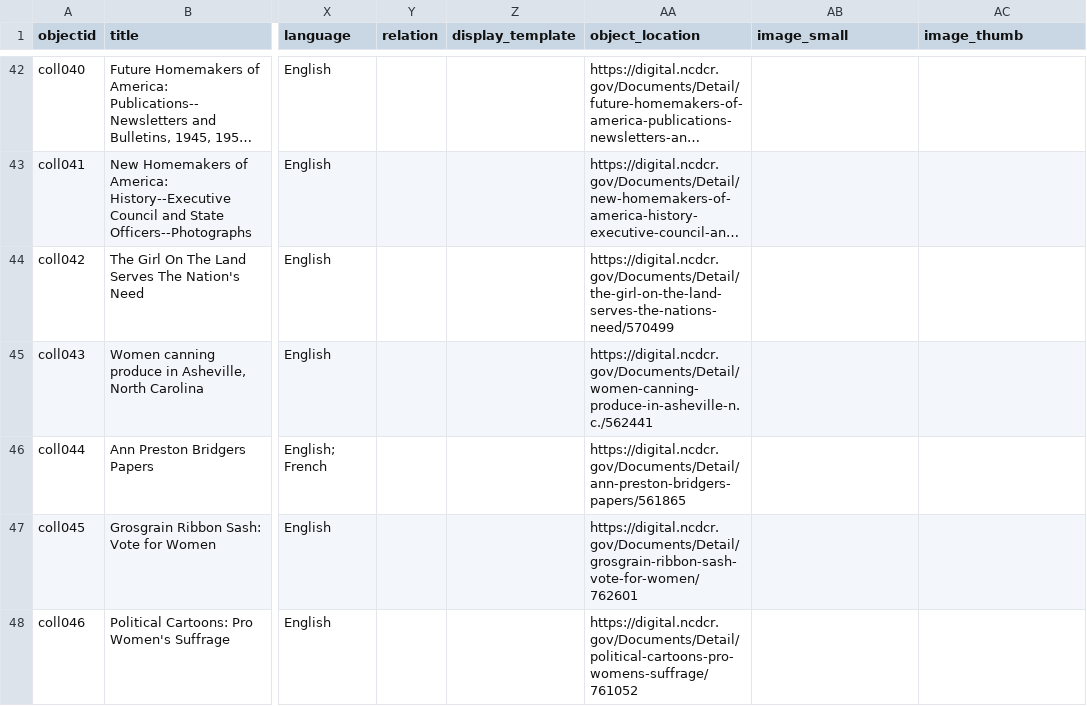
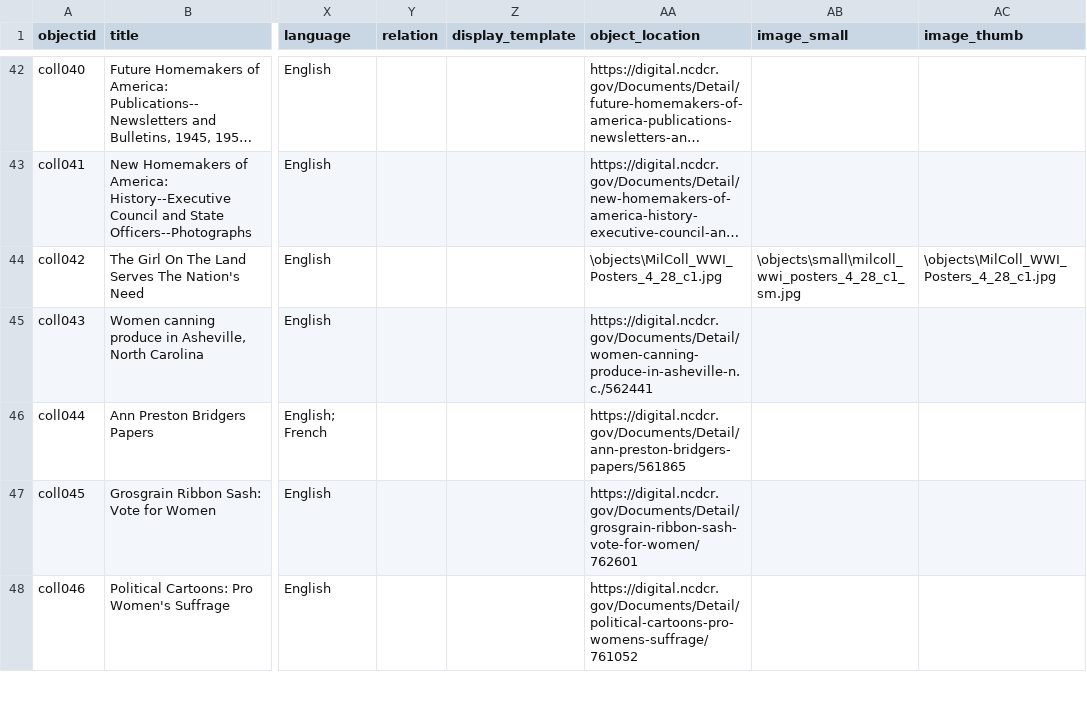
Before and after one commit to asmythe81/demo-repository, a CSV file: _data/sctw-metadata.csv, drawn as a sheet; only a part is shown, gaps mark what is left out; long unchanged cells end in …; the diff names each change by its address in the sheet, - before the commit and + after, or states it on an @@ line.

Commit message:
Updates to metadata

```diff
--- a/_data/sctw-metadata.csv
+++ b/_data/sctw-metadata.csv
-AA44 (object_location): https://digital.ncdcr.gov/Documents/Detail/the-girl-on-the-land-serves-the-nations-need/570499
+AA44 (object_location): \objects\MilColl_WWI_Posters_4_28_c1.jpg
-AB44 (image_small): (empty)
+AB44 (image_small): \objects\small\milcoll_wwi_posters_4_28_c1_sm.jpg
-AC44 (image_thumb): (empty)
+AC44 (image_thumb): \objects\MilColl_WWI_Posters_4_28_c1.jpg
```
